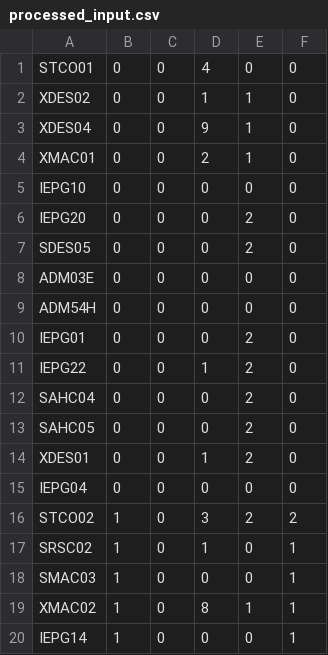
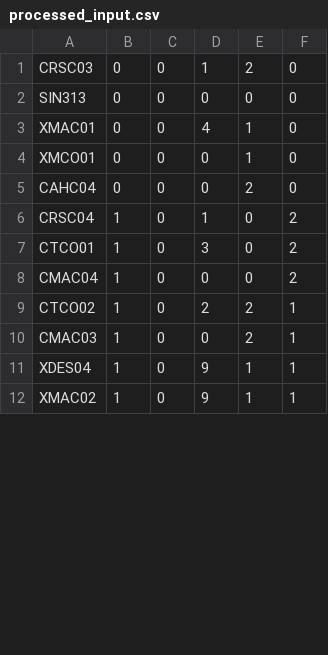
Before and after one commit to CaiqueBrandani/Metaheuristicas, a CSV file: data/processed/processed_input.csv, drawn as a sheet; only a part is shown; the diff covers the shown part only.

```diff
--- a/data/processed/processed_input.csv
+++ b/data/processed/processed_input.csv
@@ -1,20 +1,12 @@
-STCO01,0,0,4,0,0
-XDES02,0,0,1,1,0
-XDES04,0,0,9,1,0
-XMAC01,0,0,2,1,0
-IEPG10,0,0,0,0,0
-IEPG20,0,0,0,2,0
-SDES05,0,0,0,2,0
-ADM03E,0,0,0,0,0
-ADM54H,0,0,0,0,0
-IEPG01,0,0,0,2,0
-IEPG22,0,0,1,2,0
-SAHC04,0,0,0,2,0
-SAHC05,0,0,0,2,0
-XDES01,0,0,1,2,0
-IEPG04,0,0,0,0,0
-STCO02,1,0,3,2,2
-SRSC02,1,0,1,0,1
-SMAC03,1,0,0,0,1
-XMAC02,1,0,8,1,1
-IEPG14,1,0,0,0,1
+CRSC03,0,0,1,2,0
+SIN313,0,0,0,0,0
+XMAC01,0,0,4,1,0
+XMCO01,0,0,0,1,0
+CAHC04,0,0,0,2,0
+CRSC04,1,0,1,0,2
+CTCO01,1,0,3,0,2
+CMAC04,1,0,0,0,2
+CTCO02,1,0,2,2,1
+CMAC03,1,0,0,2,1
+XDES04,1,0,9,1,1
+XMAC02,1,0,9,1,1
```
Also changed, not shown: 6 added rows, 5 removed rows, 1 moved row and 15 edited cells elsewhere in this file, data/processed/processed_normalized_input.csv, data/raw/offers/CCO/CCO_Offered_Components.csv, 8 other files.
